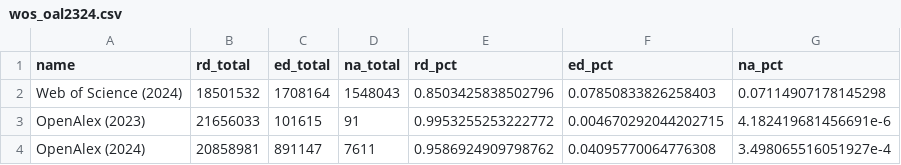
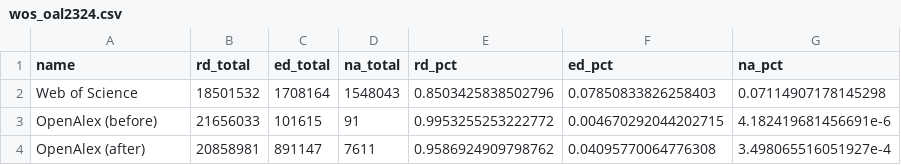
Before and after one commit to subugoe/scholcomm_analytics, a CSV file: _posts/openalex_document_types/data/wos_oal2324.csv, drawn as a sheet.

```diff
--- a/_posts/openalex_document_types/data/wos_oal2324.csv
+++ b/_posts/openalex_document_types/data/wos_oal2324.csv
@@ -1,4 +1,4 @@
 name,rd_total,ed_total,na_total,rd_pct,ed_pct,na_pct
-Web of Science (2024),18501532,1708164,1548043,0.8503425838502796,0.07850833826258403,0.07114907178145298
-OpenAlex (2023),21656033,101615,91,0.9953255253222772,0.004670292044202715,4.182419681456691e-6
-OpenAlex (2024),20858981,891147,7611,0.9586924909798762,0.04095770064776308,3.498065516051927e-4
+Web of Science,18501532,1708164,1548043,0.8503425838502796,0.07850833826258403,0.07114907178145298
+OpenAlex (before),21656033,101615,91,0.9953255253222772,0.004670292044202715,4.182419681456691e-6
+OpenAlex (after),20858981,891147,7611,0.9586924909798762,0.04095770064776308,3.498065516051927e-4
```
Also changed, not shown: _posts/openalex_document_types/data/scp_oal2324.csv, 2 other files.
